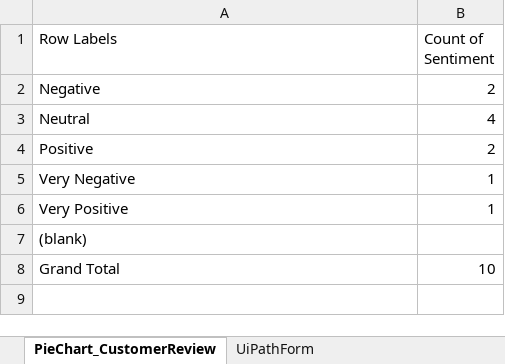
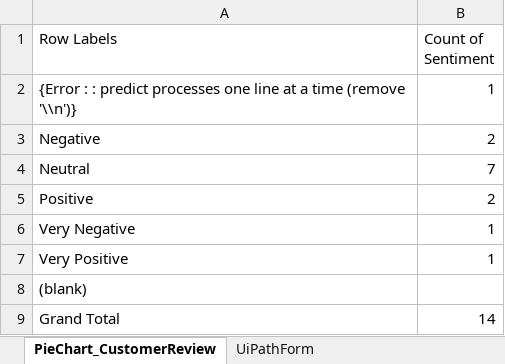
Before and after one commit to onedaydayy/AIPriceComparisonApp, an Excel workbook: FeedbackForm.xlsx, sheet PieChart_CustomerReview, drawn as a sheet; values as stored, in another font and other column widths than the file's, no borders; charts and pictures not drawn; addresses are those after the commit; the diff names each change by its address in the sheet, - before the commit and + after, or states it on an @@ line.

```diff
--- a/FeedbackForm.xlsx (sheet PieChart_CustomerReview)
+++ b/FeedbackForm.xlsx (sheet PieChart_CustomerReview)
+row 2: {Error : : predict processes one line at a time (remove '\\n')} | 1
-B4 (Count of Sentiment): 4
+B4 (Count of Sentiment): 7
-B9 (Count of Sentiment): 10
+B9 (Count of Sentiment): 14
```
Also changed, not shown: sheet UiPathForm, charts or pictures, Output/ShoppingListForm.xlsx, Product.xlsx, 8 other files.
